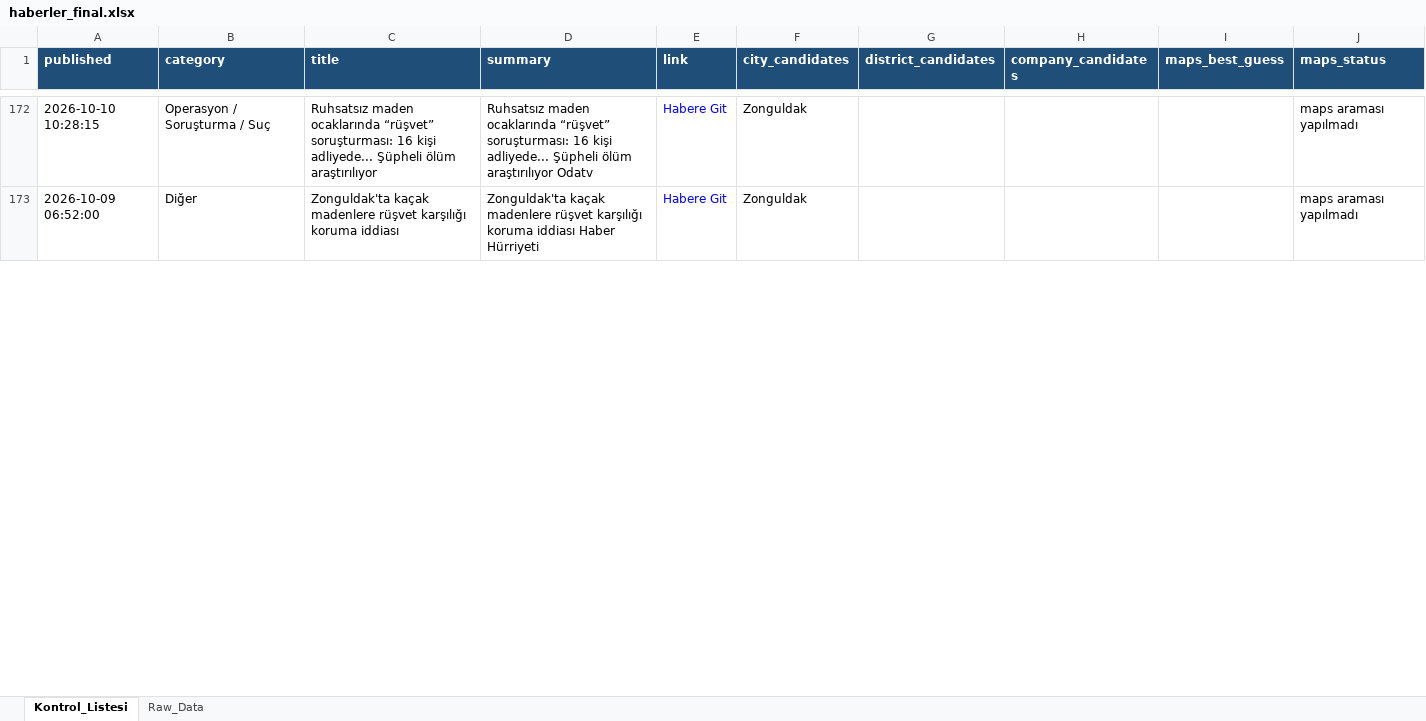
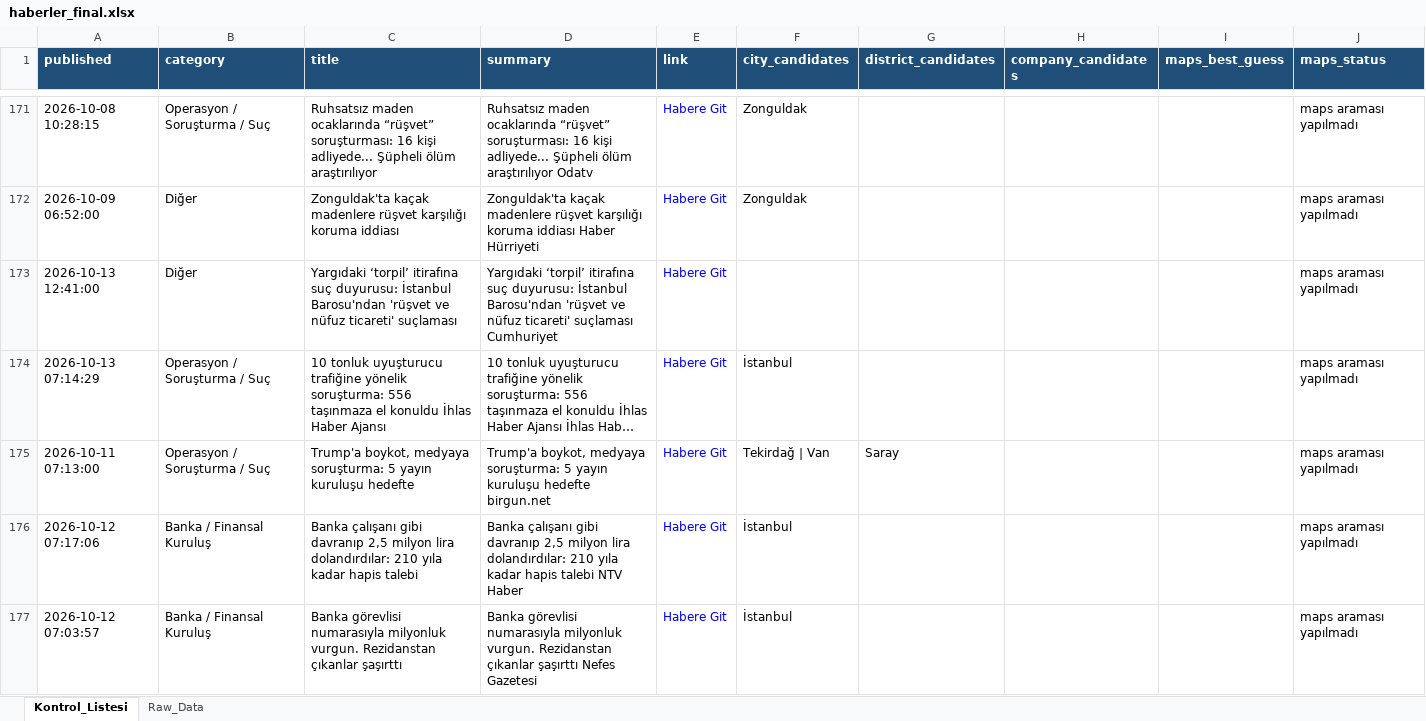
Before and after one commit to MuhammedMustafaSungur/haber-risk-monitor, an Excel workbook: data/haberler_final.xlsx, sheet Kontrol_Listesi, drawn as a sheet; only a part is shown, gaps mark what is left out; long unchanged cells end in …; values as stored, in another font and other column widths than the file's, no borders; addresses are those after the commit; the diff covers the shown part only; the diff names each change by its address in the sheet, - before the commit and + after, or states it on an @@ line.

```diff
--- a/data/haberler_final.xlsx (sheet Kontrol_Listesi)
+++ b/data/haberler_final.xlsx (sheet Kontrol_Listesi)
-A171 (published): 2026-10-10 10:28:15
+A171 (published): 2026-10-08 10:28:15
+row 173: 2026-10-13 12:41:00 | Diğer | Yargıdaki ‘torpil’ itirafına suç duyurusu: İstanbul Barosu'ndan 'rüşvet ve nüfuz ticareti' suçlaması | Yargıdaki ‘torpil’ itirafına suç duyurusu: İstanbul Barosu'ndan 'rüşvet ve nüfuz ticareti' suçlaması Cumhuriyet | Habere Git |  |  |  |  | maps araması yapılmadı
@@ row 204 moved to row 174: 2026-10-13 07:14:29 @@
@@ row 205 moved to row 175: 2026-10-11 07:13:00 @@
+row 176: 2026-10-12 07:17:06 | Banka / Finansal Kuruluş | Banka çalışanı gibi davranıp 2,5 milyon lira dolandırdılar: 210 yıla kadar hapis talebi | Banka çalışanı gibi davranıp 2,5 milyon lira dolandırdılar: 210 yıla kadar hapis talebi NTV Haber | Habere Git | İstanbul |  |  |  | maps araması yapılmadı
+row 177: 2026-10-12 07:03:57 | Banka / Finansal Kuruluş | Banka görevlisi numarasıyla milyonluk vurgun. Rezidanstan çıkanlar şaşırttı | Banka görevlisi numarasıyla milyonluk vurgun. Rezidanstan çıkanlar şaşırttı Nefes Gazetesi | Habere Git | İstanbul |  |  |  | maps araması yapılmadı
```
Also changed, not shown: 46 added rows, 47 removed rows, 15 moved rows and 135 edited cells elsewhere in this sheet, sheet Raw_Data, 1 other file.
